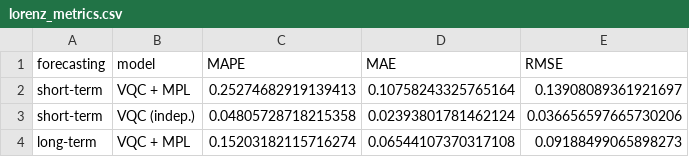
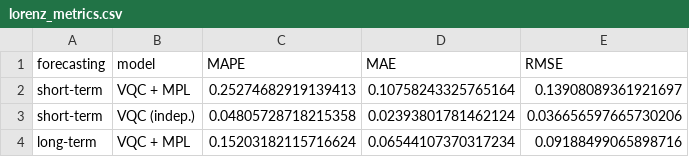
Before and after one commit to mariomeendezz/QML-for-multivariate-time-series-forecasting, a CSV file: results/lorenz_metrics.csv, drawn as a sheet.

Commit message:
Run and save models

```diff
--- a/results/lorenz_metrics.csv
+++ b/results/lorenz_metrics.csv
@@ -3,2 +3,2 @@ short-term,VQC + MPL,0.25274682919139413,0.10758243325765164,0.13908089361921697
 short-term,VQC (indep.),0.04805728718215358,0.02393801781462124,0.036656597665730206
-long-term,VQC + MPL,0.15203182115716274,0.06544107370317108,0.09188499065898273
+long-term,VQC + MPL,0.15203182115716624,0.06544107370317234,0.09188499065898716
```
Also changed, not shown: 5 other files.
